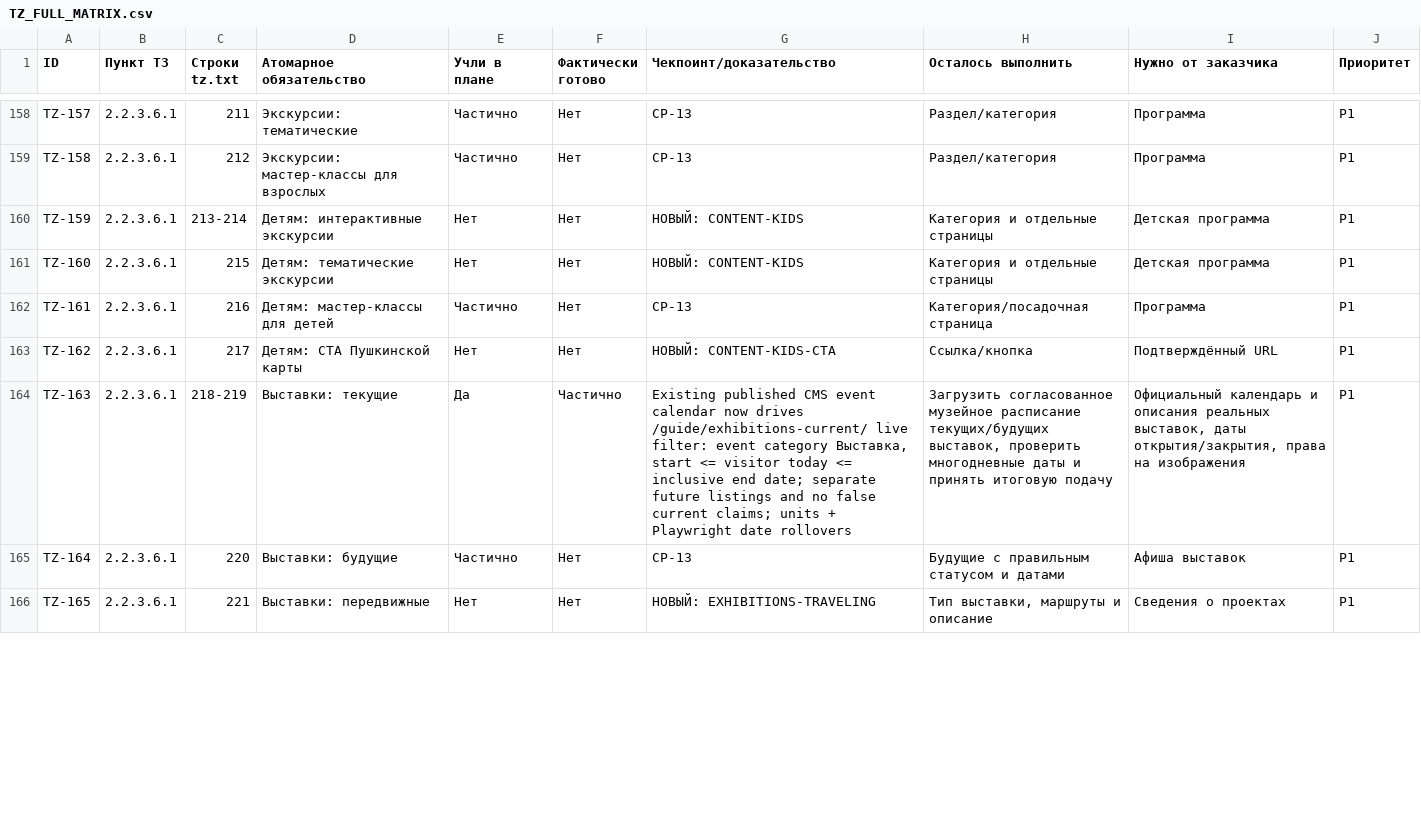
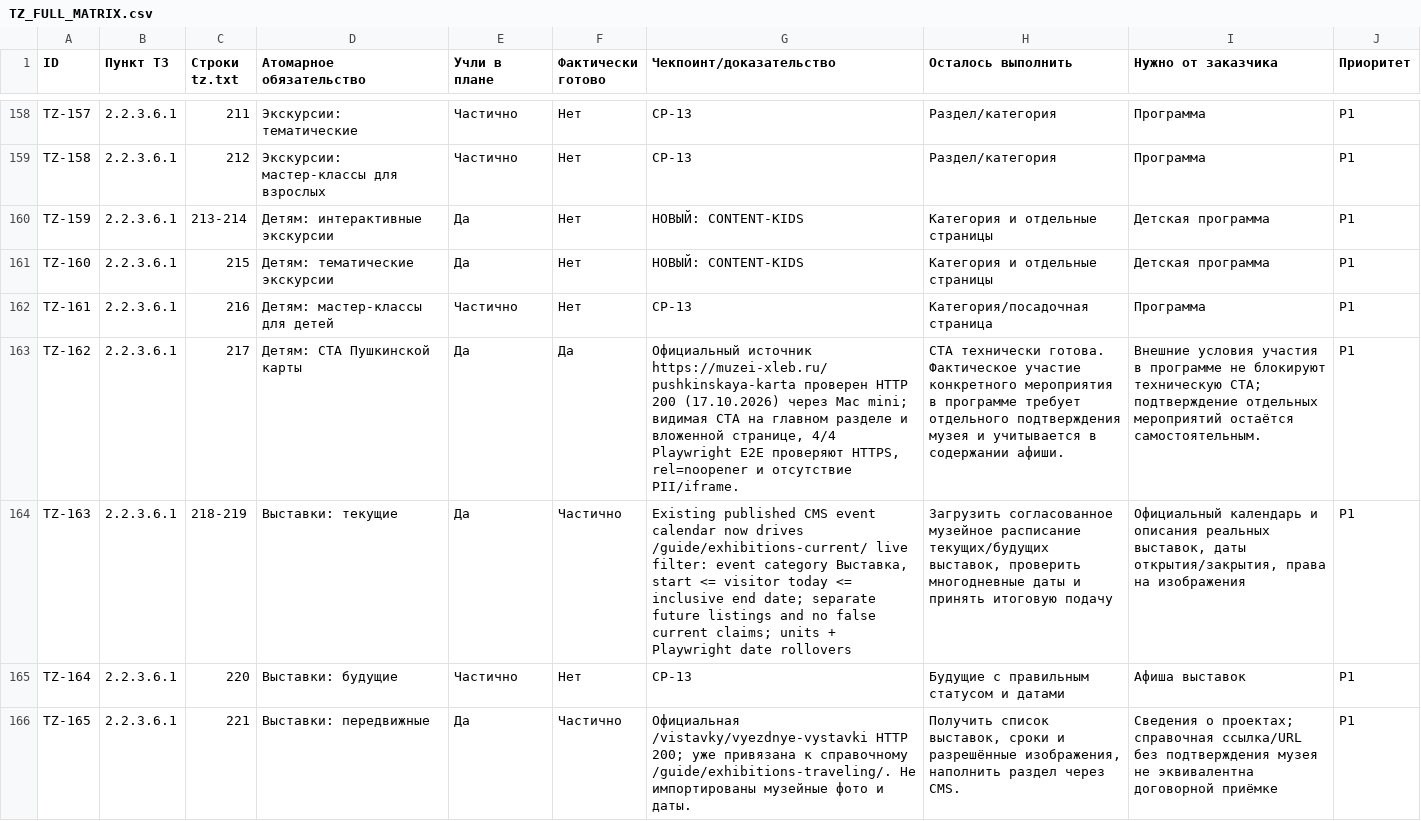
Before and after one commit to arvectum2/musbread, a CSV file: docs/tz-audit/TZ_FULL_MATRIX.csv, drawn as a sheet; only a part is shown, gaps mark what is left out; the diff covers the shown part only.

Commit message:
feat(tz): close Pushkin CTAs and plan all 27 missing requirements

```diff
--- a/docs/tz-audit/TZ_FULL_MATRIX.csv
+++ b/docs/tz-audit/TZ_FULL_MATRIX.csv
@@ -159,8 +159,8 @@ TZ-157,2.2.3.6.1,211,Экскурсии: тематические,Частичн
 TZ-158,2.2.3.6.1,212,Экскурсии: мастер-классы для взрослых,Частично,Нет,CP-13,Раздел/категория,Программа,P1
-TZ-159,2.2.3.6.1,213-214,Детям: интерактивные экскурсии,Нет,Нет,НОВЫЙ: CONTENT-KIDS,Категория и отдельные страницы,Детская программа,P1
-TZ-160,2.2.3.6.1,215,Детям: тематические экскурсии,Нет,Нет,НОВЫЙ: CONTENT-KIDS,Категория и отдельные страницы,Детская программа,P1
+TZ-159,2.2.3.6.1,213-214,Детям: интерактивные экскурсии,Да,Нет,НОВЫЙ: CONTENT-KIDS,Категория и отдельные страницы,Детская программа,P1
+TZ-160,2.2.3.6.1,215,Детям: тематические экскурсии,Да,Нет,НОВЫЙ: CONTENT-KIDS,Категория и отдельные страницы,Детская программа,P1
 TZ-161,2.2.3.6.1,216,Детям: мастер-классы для детей,Частично,Нет,CP-13,Категория/посадочная страница,Программа,P1
-TZ-162,2.2.3.6.1,217,Детям: CTA Пушкинской карты,Нет,Нет,НОВЫЙ: CONTENT-KIDS-CTA,Ссылка/кнопка,Подтверждённый URL,P1
+TZ-162,2.2.3.6.1,217,Детям: CTA Пушкинской карты,Да,Да,"Официальный источник https://muzei-xleb.ru/pushkinskaya-karta проверен HTTP 200 (17.10.2026) через Mac mini; видимая CTA на главном разделе и вложенной странице, 4/4 Playwright E2E проверяют HTTPS, rel=noopener и отсутствие PII/iframe.",CTA технически готова. Фактическое участие конкретного мероприятия в программе требует отдельного подтверждения музея и учитывается в содержании афиши.,Внешние условия участия в программе не блокируют техническую CTA; подтверждение отдельных мероприятий остаётся самостоятельным.,P1
 TZ-163,2.2.3.6.1,218-219,Выставки: текущие,Да,Частично,"Existing published CMS event calendar now drives /guide/exhibitions-current/ live filter: event category Выставка, start <= visitor today <= inclusive end date; separate future listings and no false current claims; units + Playwright date rollovers","Загрузить согласованное музейное расписание текущих/будущих выставок, проверить многодневные даты и принять итоговую подачу","Официальный календарь и описания реальных выставок, даты открытия/закрытия, права на изображения",P1
 TZ-164,2.2.3.6.1,220,Выставки: будущие,Частично,Нет,CP-13,Будущие с правильным статусом и датами,Афиша выставок,P1
-TZ-165,2.2.3.6.1,221,Выставки: передвижные,Нет,Нет,НОВЫЙ: EXHIBITIONS-TRAVELING,"Тип выставки, маршруты и описание",Сведения о проектах,P1
+TZ-165,2.2.3.6.1,221,Выставки: передвижные,Да,Частично,Официальная /vistavky/vyezdnye-vystavki HTTP 200; уже привязана к справочному /guide/exhibitions-traveling/. Не импортированы музейные фото и даты.,"Получить список выставок, сроки и разрешённые изображения, наполнить раздел через CMS.",Сведения о проектах; справочная ссылка/URL без подтверждения музея не эквивалентна договорной приёмке,P1
```
Also changed, not shown: 38 edited cells elsewhere in this file, docs/tz-audit/OPEN_CUSTOMER_QUESTIONS.csv, docs/tz-audit/TZ_EXECUTION_MATRIX.csv, 20 other files.
